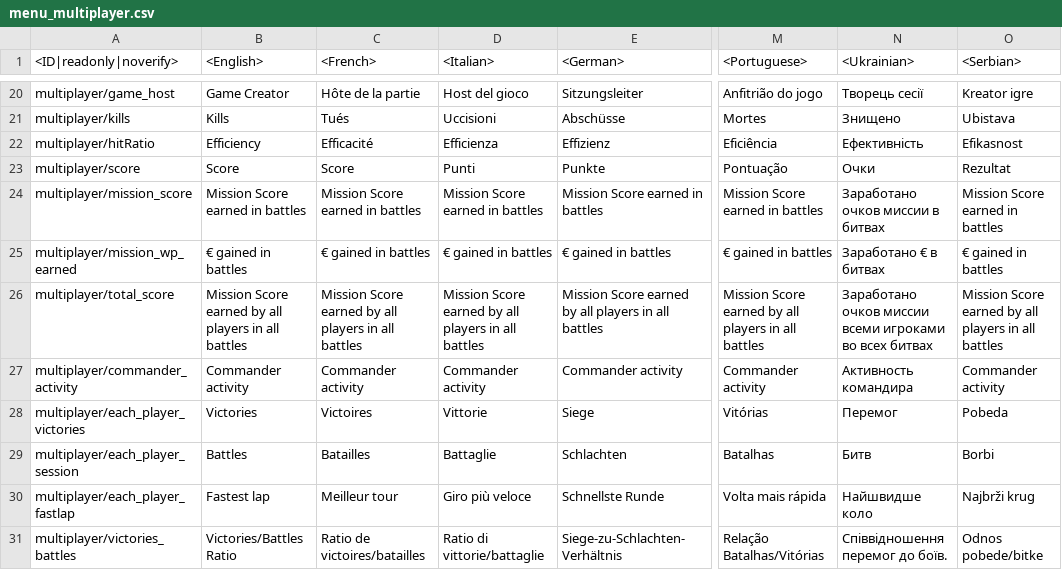
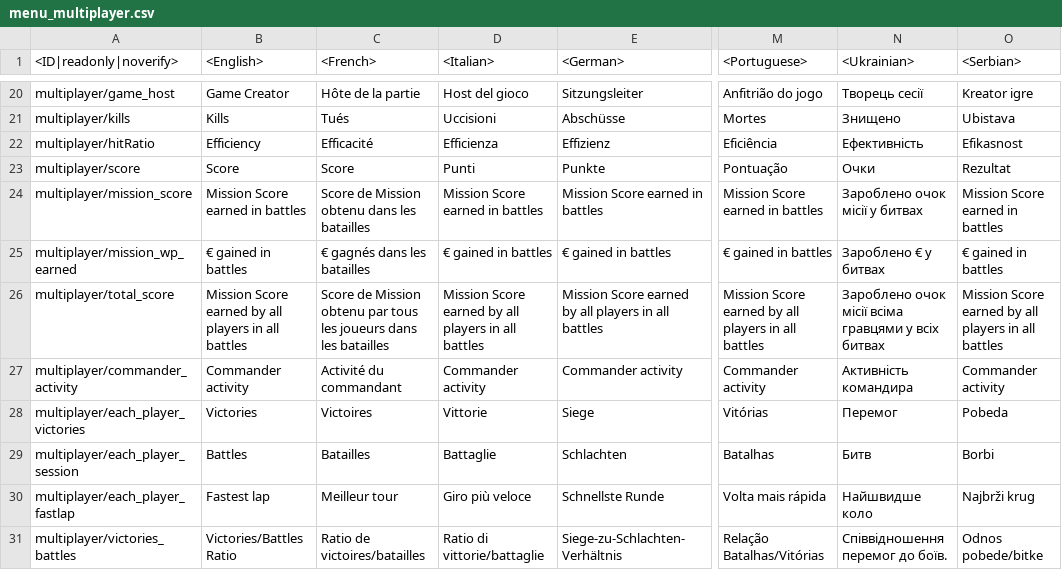
Before and after one commit to Heboon123/WTDM, a CSV file: lang.vromfs.bin_u/lang/menu_multiplayer.csv, drawn as a sheet; only a part is shown, gaps mark what is left out; the diff names each change by its address in the sheet, - before the commit and + after, or states it on an @@ line.

```diff
--- a/lang.vromfs.bin_u/lang/menu_multiplayer.csv
+++ b/lang.vromfs.bin_u/lang/menu_multiplayer.csv
-C24 (<French>): Mission Score earned in battles
+C24 (<French>): Score de Mission obtenu dans les batailles
-N24 (<Ukrainian>): Заработано очков миссии в битвах
+N24 (<Ukrainian>): Зароблено очок місії у битвах
-C25 (<French>): € gained in battles
+C25 (<French>): € gagnés dans les batailles
-N25 (<Ukrainian>): Заработано € в битвах
+N25 (<Ukrainian>): Зароблено € у битвах
-C26 (<French>): Mission Score earned by all players in all battles
+C26 (<French>): Score de Mission obtenu par tous les joueurs dans les batailles
-N26 (<Ukrainian>): Заработано очков миссии всеми игроками во всех битвах
+N26 (<Ukrainian>): Зароблено очок місії всіма гравцями у всіх битвах
-C27 (<French>): Commander activity
+C27 (<French>): Activité du commandant
-N27 (<Ukrainian>): Активность командира
+N27 (<Ukrainian>): Активність командира
```
Also changed, not shown: lang.vromfs.bin_u/lang/missions_versus.csv, lang.vromfs.bin_u/lang/unlocks_achievements.csv, 41 other files.
